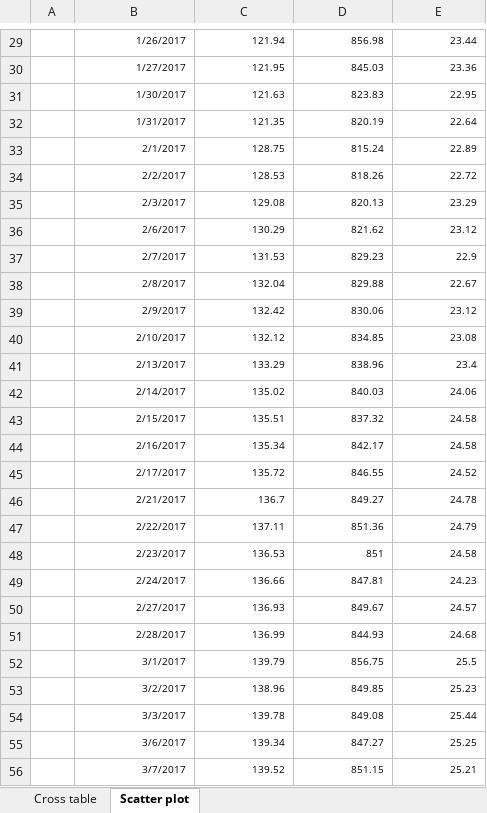
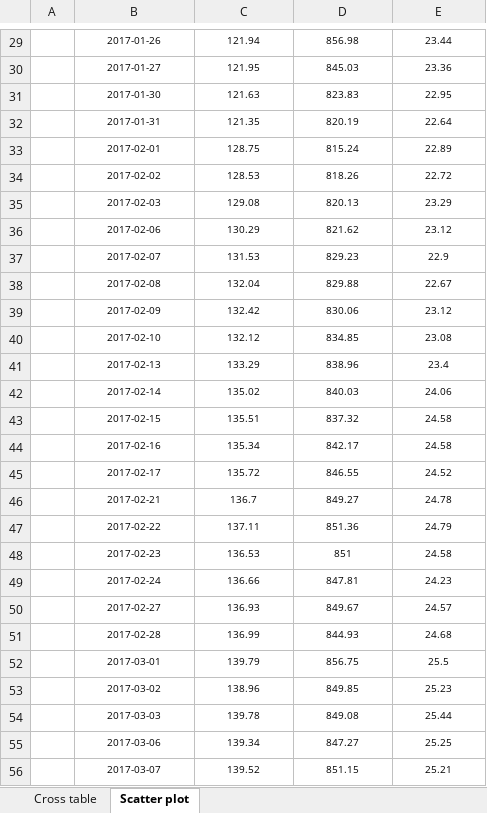
Before and after one commit to ozzcodes/OzzyCodes_ProgrammingTutorials, an Excel workbook: Udemy_Python_Data/2.6.Cross-table-and-scatter-plot-exercise.xlsx, sheet Scatter plot, drawn as a sheet; only a part is shown, gaps mark what is left out; values as stored, in another font and other column widths than the file's, no borders; charts and pictures not drawn; the diff covers the shown part only; the diff names each change by its address in the sheet, - before the commit and + after, or states it on an @@ line.

```diff
--- a/Udemy_Python_Data/2.6.Cross-table-and-scatter-plot-exercise.xlsx (sheet Scatter plot)
+++ b/Udemy_Python_Data/2.6.Cross-table-and-scatter-plot-exercise.xlsx (sheet Scatter plot)
-B29:E56 alignment: right
+B29:E56 alignment: center
-B29: 1/26/2017
+B29: 2017-01-26
-B30: 1/27/2017
+B30: 2017-01-27
-B31: 1/30/2017
+B31: 2017-01-30
-B32: 1/31/2017
+B32: 2017-01-31
-B33: 2/1/2017
+B33: 2017-02-01
-B34: 2/2/2017
+B34: 2017-02-02
-B35: 2/3/2017
+B35: 2017-02-03
-B36: 2/6/2017
+B36: 2017-02-06
-B37: 2/7/2017
+B37: 2017-02-07
-B38: 2/8/2017
+B38: 2017-02-08
-B39: 2/9/2017
+B39: 2017-02-09
-B40: 2/10/2017
+B40: 2017-02-10
-B41: 2/13/2017
+B41: 2017-02-13
-B42: 2/14/2017
+B42: 2017-02-14
-B43: 2/15/2017
+B43: 2017-02-15
-B44: 2/16/2017
+B44: 2017-02-16
-B45: 2/17/2017
+B45: 2017-02-17
-B46: 2/21/2017
+B46: 2017-02-21
-B47: 2/22/2017
+B47: 2017-02-22
-B48: 2/23/2017
+B48: 2017-02-23
-B49: 2/24/2017
+B49: 2017-02-24
-B50: 2/27/2017
+B50: 2017-02-27
-B51: 2/28/2017
+B51: 2017-02-28
-B52: 3/1/2017
+B52: 2017-03-01
-B53: 3/2/2017
+B53: 2017-03-02
-B54: 3/3/2017
+B54: 2017-03-03
-B55: 3/6/2017
+B55: 2017-03-06
-B56: 3/7/2017
+B56: 2017-03-07
```
Also changed, not shown: 76 edited cells, cell formats and merged cells elsewhere in this sheet, sheet Cross table, charts or pictures, 7 other files.
